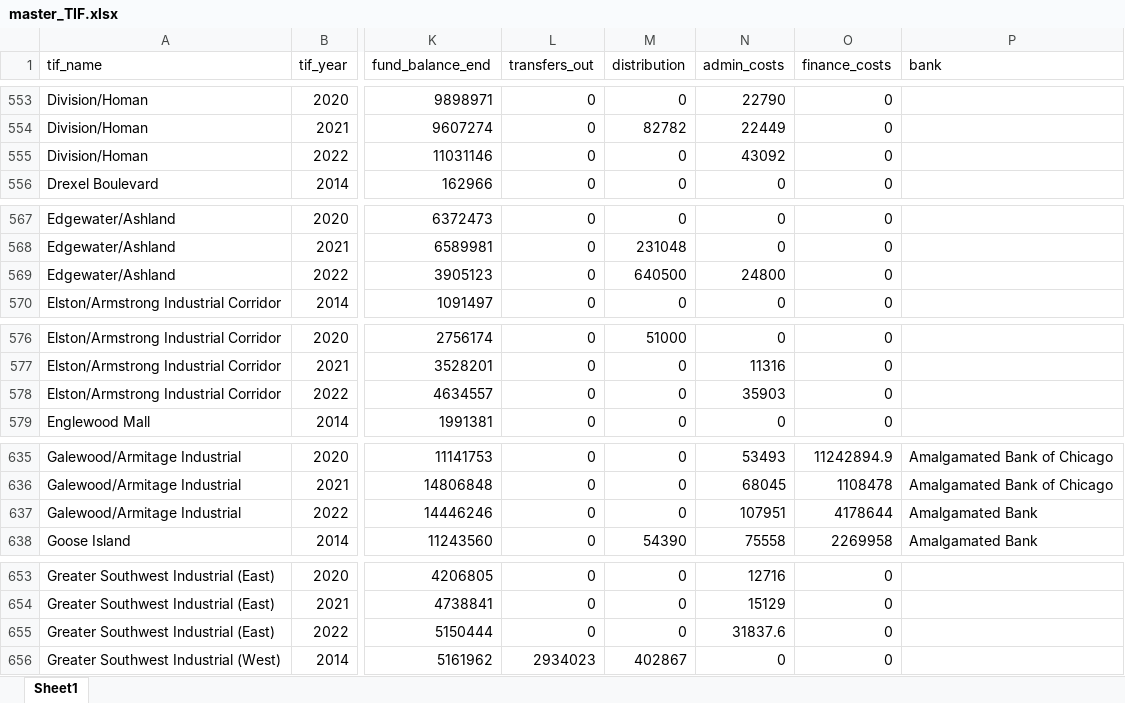
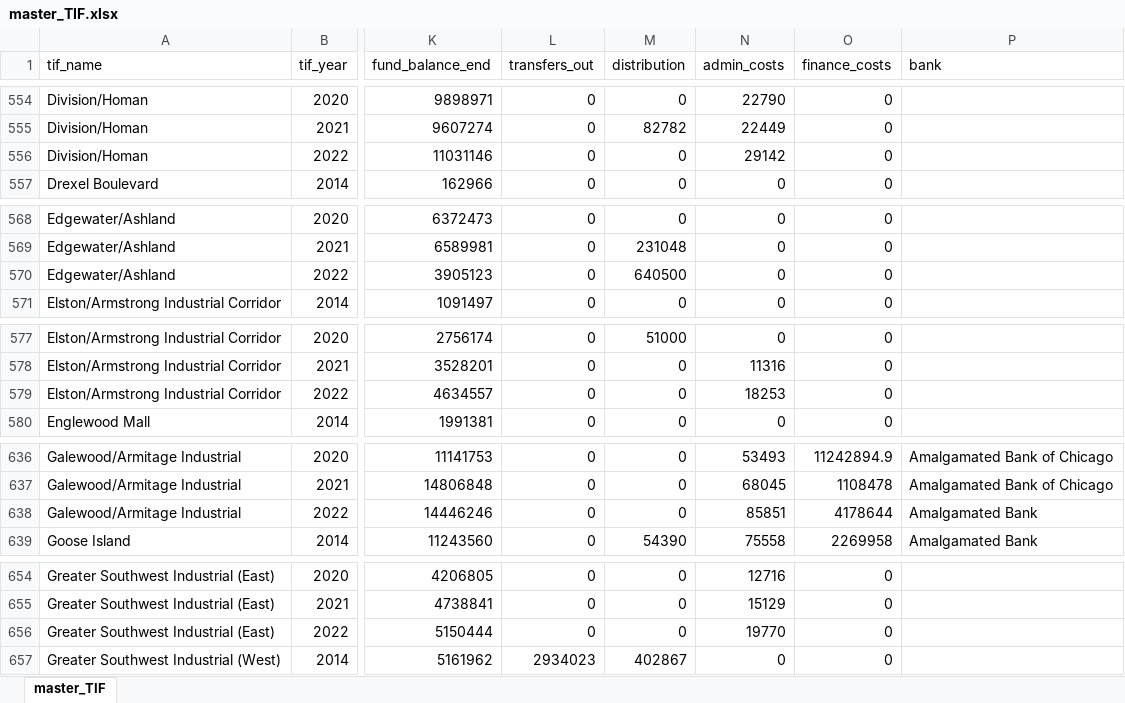
Before and after one commit to willfineberg/chi-tif-parser, an Excel workbook: TIF_PDF_Parsing/csvs/master_TIF.xlsx, sheet master_TIF, drawn as a sheet; only a part is shown, gaps mark what is left out; values as stored, in another font and other column widths than the file's, no borders; addresses are those after the commit; the diff covers the shown part only; the diff names each change by its address in the sheet, - before the commit and + after, or states it on an @@ line.

```diff
--- a/TIF_PDF_Parsing/csvs/master_TIF.xlsx (sheet master_TIF)
+++ b/TIF_PDF_Parsing/csvs/master_TIF.xlsx (sheet master_TIF)
-sheet tab: Sheet1
+sheet tab: master_TIF
-N556 (admin_costs): 43092
+N556 (admin_costs): 29142
-N570 (admin_costs): 24800
+N570 (admin_costs): 0
-N579 (admin_costs): 35903
+N579 (admin_costs): 18253
-N638 (admin_costs): 107951
+N638 (admin_costs): 85851
-N656 (admin_costs): 31837.6
+N656 (admin_costs): 19770
```
Also changed, not shown: 1 added row, 1 removed row and 15 edited cells elsewhere in this sheet, 1 other file.
